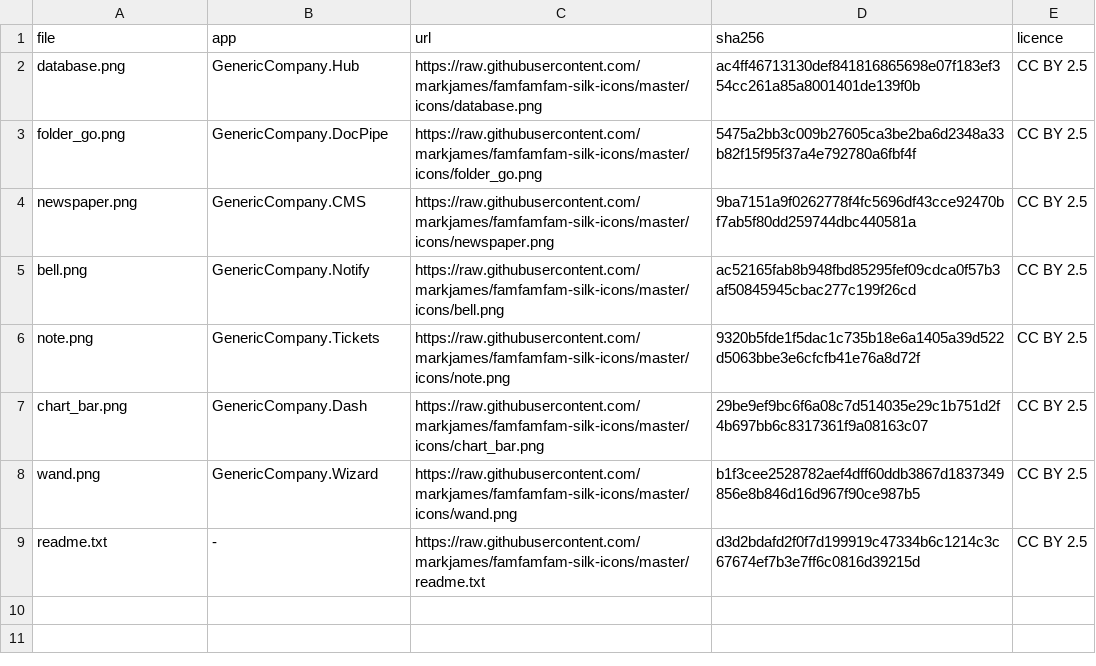
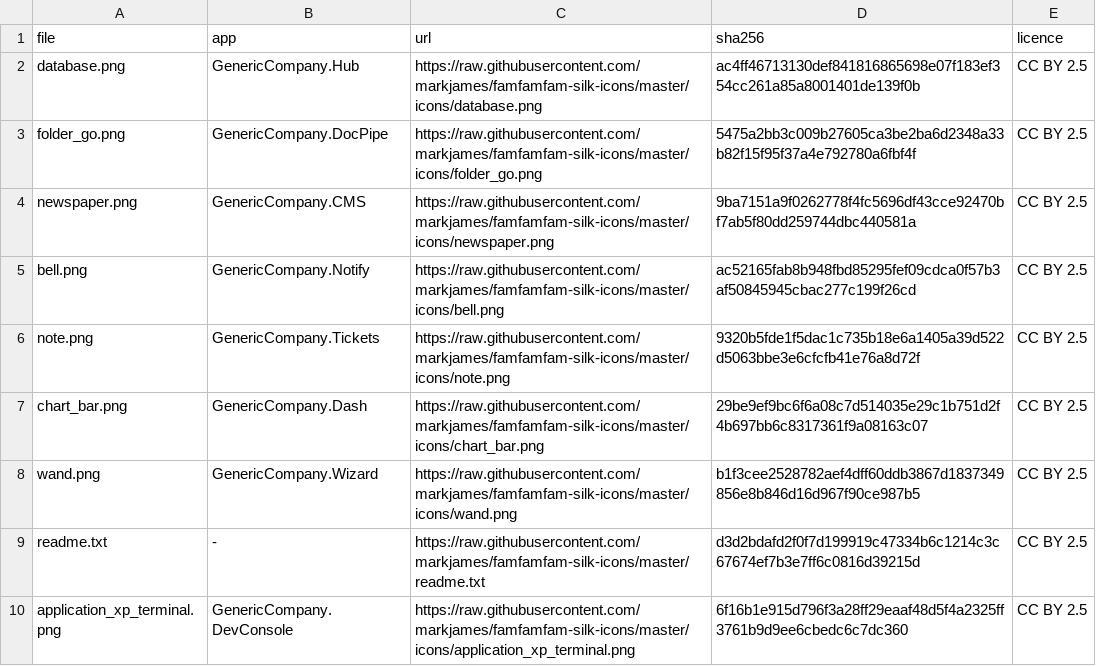
Before and after one commit to kjFriday/Portfolio, a TSV file: icons/silk/SOURCES.tsv, drawn as a sheet.

Commit message:
Dev console icon
Silk application_xp_terminal.png (CC BY 2.5) added to icons/silk and tools/pixel_icons.py; linked into the exe, used as the window icon, credited in an About section.

```diff
--- a/icons/silk/SOURCES.tsv
+++ b/icons/silk/SOURCES.tsv
@@ -9 +9,2 @@ wand.png	GenericCompany.Wizard	https://raw.githubusercontent.com/markjames/famfa
 readme.txt	-	https://raw.githubusercontent.com/markjames/famfamfam-silk-icons/master/readme.txt	d3d2bdafd2f0f7d199919c47334b6c1214c3c67674ef7b3e7ff6c0816d39215d	CC BY 2.5
+application_xp_terminal.png	GenericCompany.DevConsole	https://raw.githubusercontent.com/markjames/famfamfam-silk-icons/master/icons/application_xp_terminal.png	6f16b1e915d796f3a28ff29eaaf48d5f4a2325ff3761b9d9ee6cbedc6c7dc360	CC BY 2.5
```
Also changed, not shown: 15 other files.
